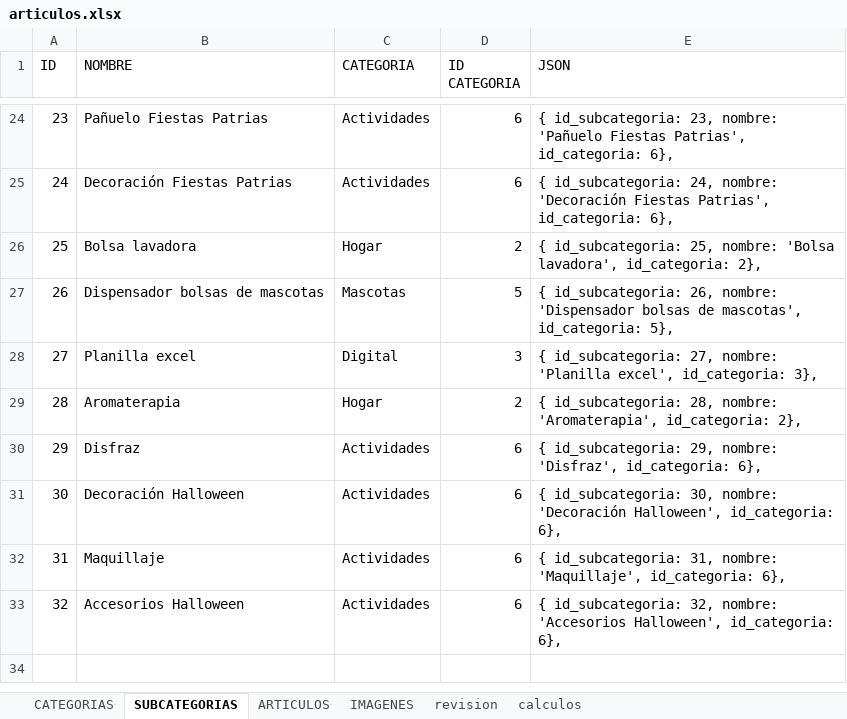
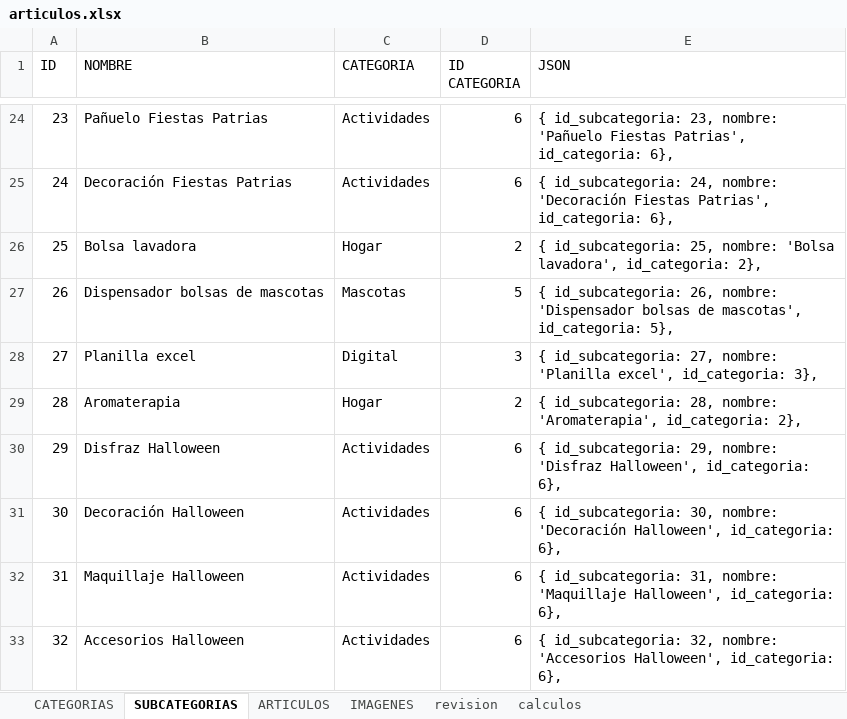
Before and after one commit to multicolorbazar/site, an Excel workbook: src/documents/articulos.xlsx, sheet SUBCATEGORIAS, drawn as a sheet; only a part is shown, gaps mark what is left out; values as stored, in another font and other column widths than the file's, no borders; the diff names each change by its address in the sheet, - before the commit and + after, or states it on an @@ line.

```diff
--- a/src/documents/articulos.xlsx (sheet SUBCATEGORIAS)
+++ b/src/documents/articulos.xlsx (sheet SUBCATEGORIAS)
-B30 (NOMBRE): Disfraz
+B30 (NOMBRE): Disfraz Halloween
-E30 (JSON): …29, nombre: 'Disfraz', id_categoria: 6},
+E30 (JSON): …29, nombre: 'Disfraz Halloween', id_categoria: 6},
-B32 (NOMBRE): Maquillaje
+B32 (NOMBRE): Maquillaje Halloween
-E32 (JSON): …31, nombre: 'Maquillaje', id_categoria: 6},
+E32 (JSON): …31, nombre: 'Maquillaje Halloween', id_categoria: 6},
```
Also changed, not shown: sheet ARTICULOS, sheet IMAGENES, formulas that keep their value, 9 other files.
